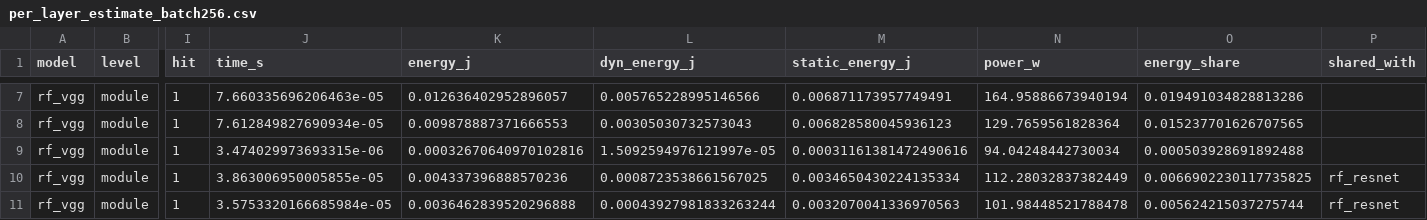
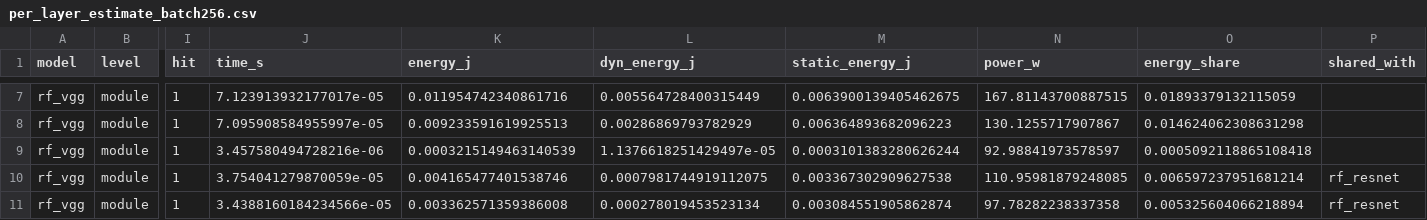
Before and after one commit to e-calc/energy-composition, a CSV file: docs/data/rfml/per_layer_estimate_batch256.csv, drawn as a sheet; only a part is shown, gaps mark what is left out; the diff covers the shown part only; the diff names each change by its address in the sheet, - before the commit and + after, or states it on an @@ line.

```diff
--- a/docs/data/rfml/per_layer_estimate_batch256.csv
+++ b/docs/data/rfml/per_layer_estimate_batch256.csv
-J7 (time_s): 7.660335696206463e-05
+J7 (time_s): 7.123913932177017e-05
-K7 (energy_j): 0.012636402952896057
+K7 (energy_j): 0.011954742340861716
-L7 (dyn_energy_j): 0.005765228995146566
+L7 (dyn_energy_j): 0.005564728400315449
-M7 (static_energy_j): 0.006871173957749491
+M7 (static_energy_j): 0.0063900139405462675
-N7 (power_w): 164.95886673940194
+N7 (power_w): 167.81143700887515
-O7 (energy_share): 0.019491034828813286
+O7 (energy_share): 0.01893379132115059
-J8 (time_s): 7.612849827690934e-05
+J8 (time_s): 7.095908584955997e-05
-K8 (energy_j): 0.009878887371666553
+K8 (energy_j): 0.009233591619925513
-L8 (dyn_energy_j): 0.00305030732573043
+L8 (dyn_energy_j): 0.00286869793782929
-M8 (static_energy_j): 0.006828580045936123
+M8 (static_energy_j): 0.006364893682096223
-N8 (power_w): 129.7659561828364
+N8 (power_w): 130.1255717907867
-O8 (energy_share): 0.015237701626707565
+O8 (energy_share): 0.014624062308631298
-J9 (time_s): 3.474029973693315e-06
+J9 (time_s): 3.457580494728216e-06
-K9 (energy_j): 0.00032670640970102816
+K9 (energy_j): 0.0003215149463140539
-L9 (dyn_energy_j): 1.5092594976121997e-05
+L9 (dyn_energy_j): 1.1376618251429497e-05
-M9 (static_energy_j): 0.00031161381472490616
+M9 (static_energy_j): 0.0003101383280626244
-N9 (power_w): 94.04248442730034
+N9 (power_w): 92.98841973578597
-O9 (energy_share): 0.000503928691892488
+O9 (energy_share): 0.0005092118865108418
-J10 (time_s): 3.863006950005855e-05
+J10 (time_s): 3.754041279870059e-05
-K10 (energy_j): 0.004337396888570236
+K10 (energy_j): 0.004165477401538746
-L10 (dyn_energy_j): 0.0008723538661567025
+L10 (dyn_energy_j): 0.0007981744919112075
-M10 (static_energy_j): 0.0034650430224135334
+M10 (static_energy_j): 0.003367302909627538
-N10 (power_w): 112.28032837382449
+N10 (power_w): 110.95981879248085
-O10 (energy_share): 0.0066902230117735825
+O10 (energy_share): 0.006597237951681214
-J11 (time_s): 3.5753320166685984e-05
+J11 (time_s): 3.4388160184234566e-05
-K11 (energy_j): 0.0036462839520296888
+K11 (energy_j): 0.003362571359386008
-L11 (dyn_energy_j): 0.00043927981833263244
+L11 (dyn_energy_j): 0.000278019453523134
-M11 (static_energy_j): 0.0032070041336970563
+M11 (static_energy_j): 0.003084551905862874
-N11 (power_w): 101.98448521788478
+N11 (power_w): 97.78282238337358
-O11 (energy_share): 0.005624215037275744
+O11 (energy_share): 0.005325604066218894
```
Also changed, not shown: 61 edited cells elsewhere in this file, docs/data/rfml/kernel_energy.csv, docs/data/rfml/model_kernels.csv, 22 other files.
